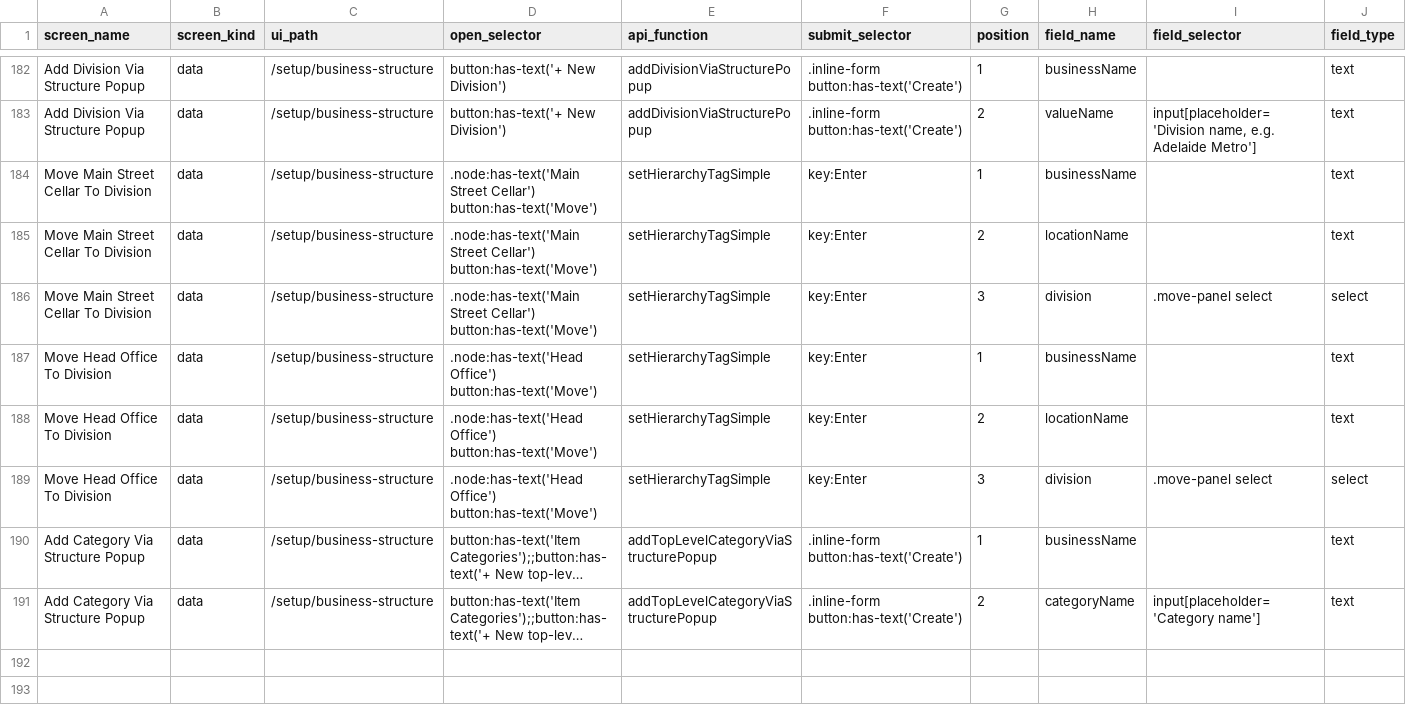
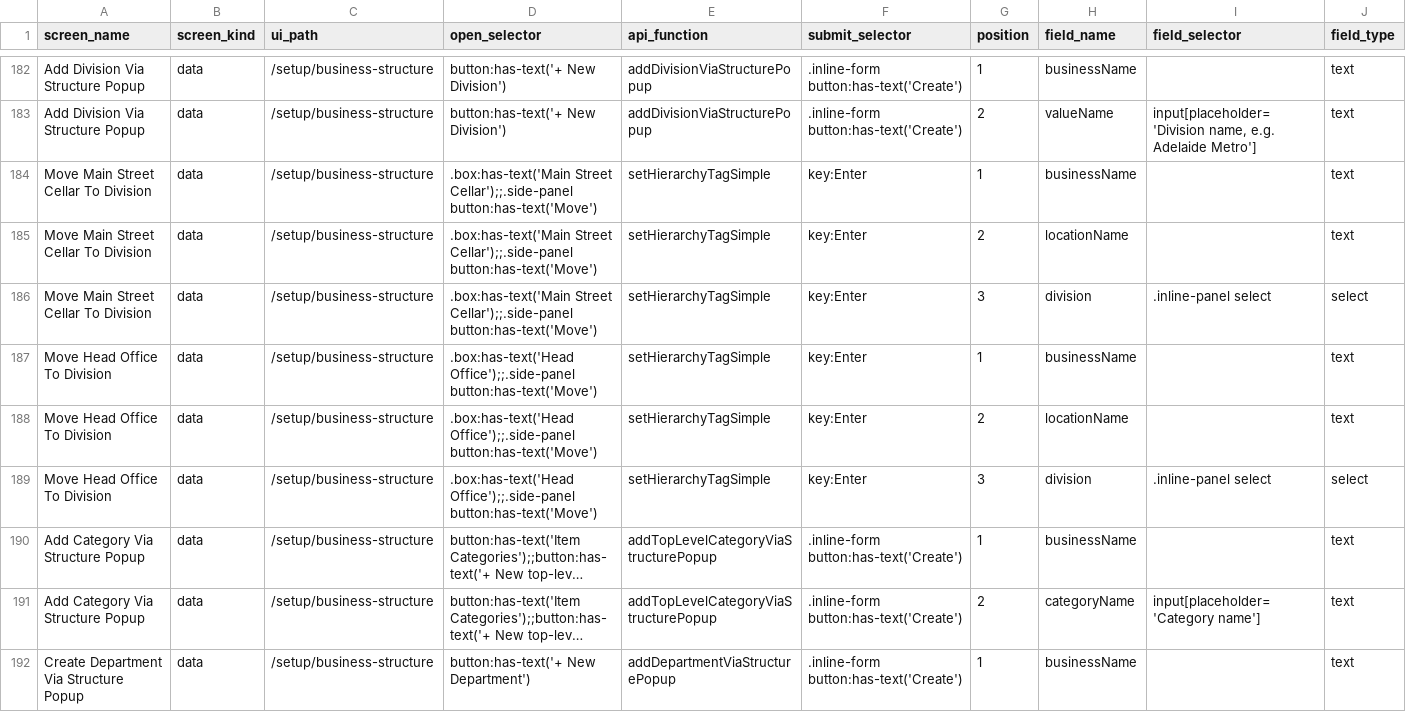
Before and after one commit to relatingdata/SQLite-ledger-ts, a CSV file: shared-fixtures/screens.csv, drawn as a sheet; only a part is shown, gaps mark what is left out; long unchanged cells end in …; the diff covers the shown part only; the diff names each change by its address in the sheet, - before the commit and + after, or states it on an @@ line.

```diff
--- a/shared-fixtures/screens.csv
+++ b/shared-fixtures/screens.csv
-D184:D186 (open_selector): .node:has-text('Main Street Cellar') button:has-text('Move')
+D184:D186 (open_selector): .box:has-text('Main Street Cellar');;.side-panel button:has-text('Move')
-I186 (field_selector): .move-panel select
+I186 (field_selector): .inline-panel select
-D187:D189 (open_selector): .node:has-text('Head Office') button:has-text('Move')
+D187:D189 (open_selector): .box:has-text('Head Office');;.side-panel button:has-text('Move')
-I189 (field_selector): .move-panel select
+I189 (field_selector): .inline-panel select
+row 192: Create Department Via Structure Popup | data | /setup/business-structure | button:has-text('+ New Department') | addDepartmentViaStructurePopup | .inline-form button:has-text('Create') | 1 | businessName |  | text
```
Also changed, not shown: 9 added rows elsewhere in this file, shared-fixtures/tutorial-steps.control.csv, shared-fixtures/tutorial-steps.csv, 12 other files.
